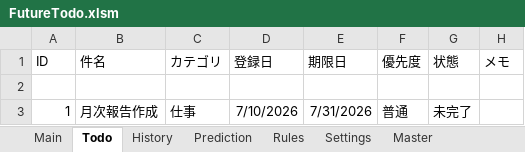
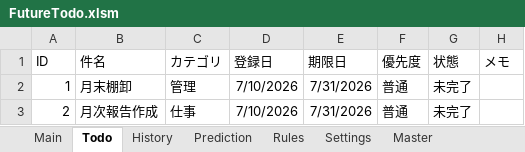
Before and after one commit to thiiiink/FutureTodo, an Excel workbook: release/FutureTodo.xlsm, sheet Todo, drawn as a sheet; values as stored, in another font and other column widths than the file's, no borders; table styles not drawn; removed rows and columns are numbered as before the commit, all else as after; the diff names each change by its address in the sheet, - before the commit and + after, or states it on an @@ line.

Commit message:
AddTodo機能を追加
- 新規Todo登録処理を実装
- ID自動採番処理を追加
- TodoDataへの追加動作を確認

```diff
--- a/release/FutureTodo.xlsm (sheet Todo)
+++ b/release/FutureTodo.xlsm (sheet Todo)
-row 2: (empty)
-B2 (件名): 月次報告作成
+B2 (件名): 月末棚卸
-C2 (カテゴリ): 仕事
+C2 (カテゴリ): 管理
+row 3: 2 | 月次報告作成 | 仕事 | 7/10/2026 | 7/31/2026 | 普通 | 未完了
```
Also changed, not shown: sheet History.
